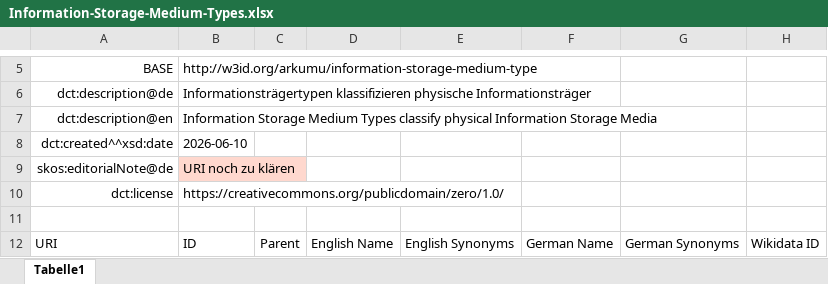
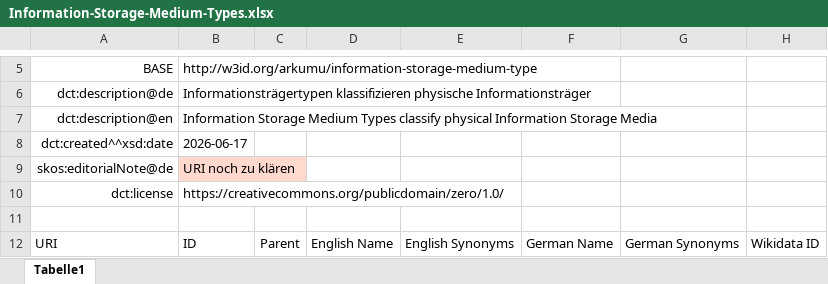
Before and after one commit to arkumu/vocabs.arkumu.nrw, an Excel workbook: Information-Storage-Medium-Types.xlsx, sheet Tabelle1, drawn as a sheet; only a part is shown, gaps mark what is left out; values as stored, in another font and other column widths than the file's, no borders; charts and pictures not drawn; the diff names each change by its address in the sheet, - before the commit and + after, or states it on an @@ line.

Commit message:
update Informationsträger

```diff
--- a/Information-Storage-Medium-Types.xlsx (sheet Tabelle1)
+++ b/Information-Storage-Medium-Types.xlsx (sheet Tabelle1)
-B8: 2026-06-10
+B8: 2026-06-17
```
Also changed, not shown: 1 other file.
